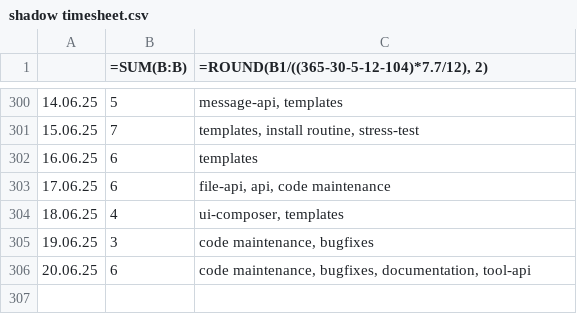
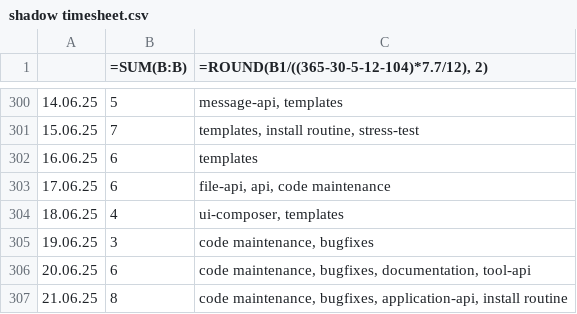
Before and after one commit to erroronline1/caro, a CSV file: shadow timesheet.csv, drawn as a sheet; only a part is shown, gaps mark what is left out; the diff names each change by its address in the sheet, - before the commit and + after, or states it on an @@ line.

Commit message:
timetracking

```diff
--- a/shadow timesheet.csv
+++ b/shadow timesheet.csv
+row 307: 21.06.25 | 8 | code maintenance, bugfixes, application-api, install routine
```
